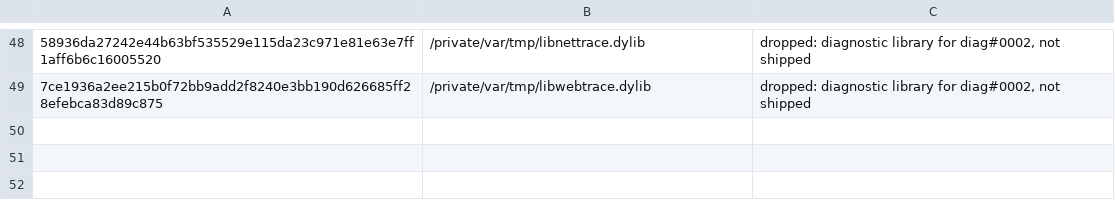
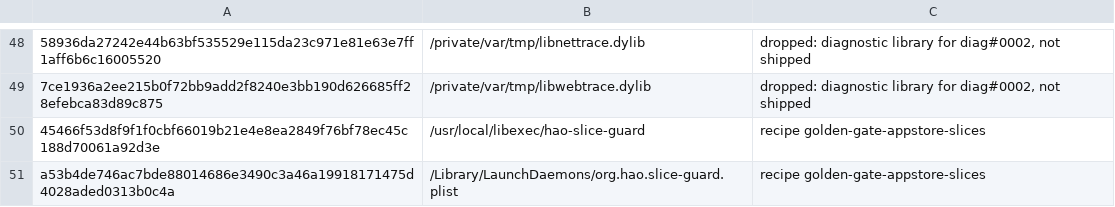
Before and after one commit to StefanAlMare/GoldenGate-MBP91, a TSV file: pipeline/live-swaps.tsv, drawn as a sheet; only a part is shown, gaps mark what is left out; the diff names each change by its address in the sheet, - before the commit and + after, or states it on an @@ line.

Commit message:
live-swaps: resolve the slice guard's live install
The two Data files installed live on the second test machine for the guard's
live check are golden-gate-appstore-slices r1's own files (same sha256 as the row and src).

Tested: swaps.py status lists both as resolved; the guard ran there (exit 0, Pages: universal, missing_x86_64=0).

```diff
--- a/pipeline/live-swaps.tsv
+++ b/pipeline/live-swaps.tsv
+row 50: 45466f53d8f9f1f0cbf66019b21e4e8ea2849f76bf78ec45c188d70061a92d3e | /usr/local/libexec/hao-slice-guard | recipe golden-gate-appstore-slices
+row 51: a53b4de746ac7bde88014686e3490c3a46a19918171475d4028aded0313b0c4a | /Library/LaunchDaemons/org.hao.slice-guard.plist | recipe golden-gate-appstore-slices
```
